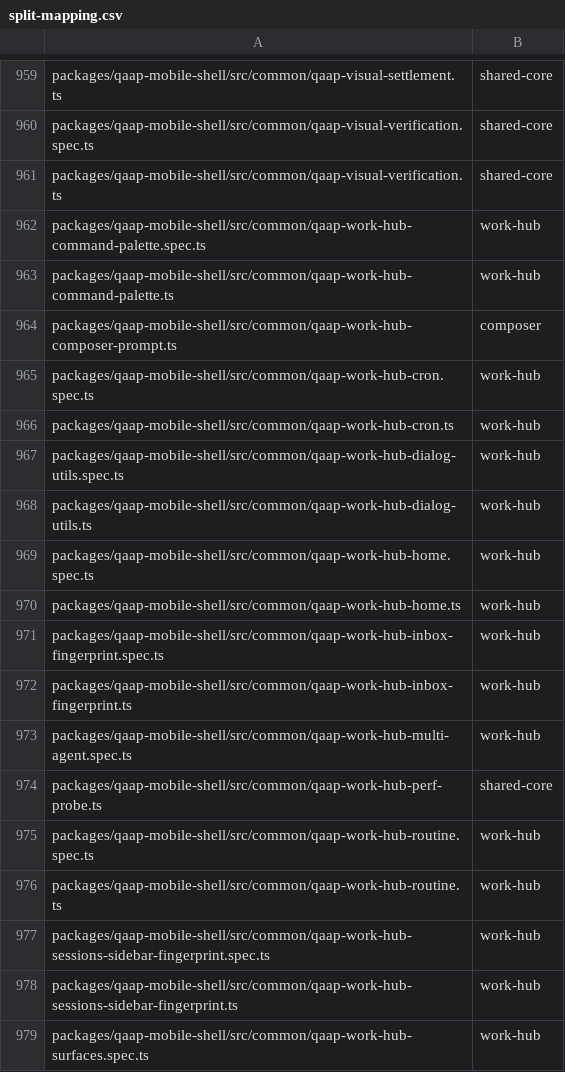
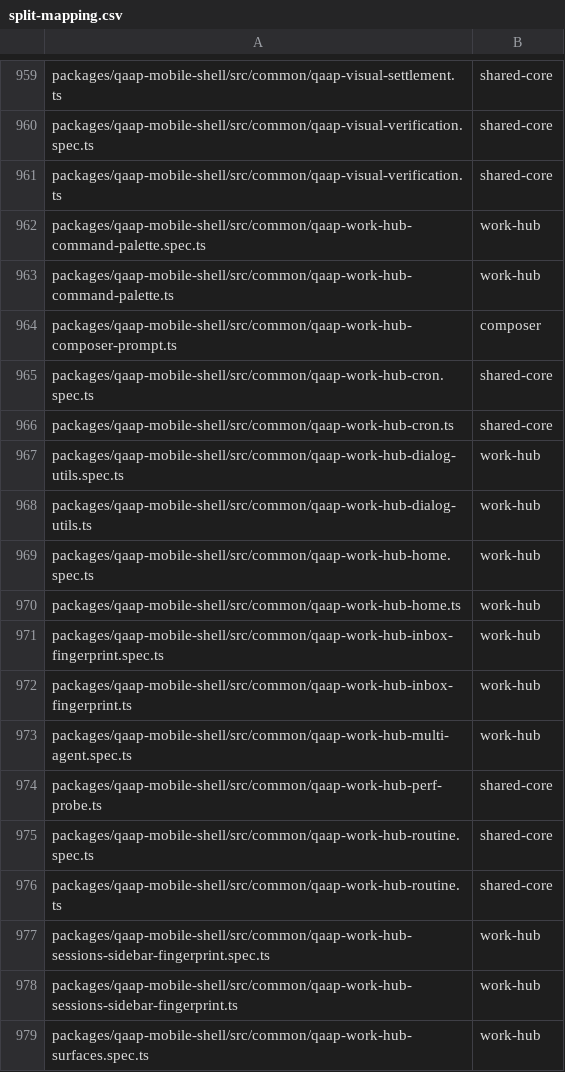
Before and after one commit to juancristobalgd1/qaap, a CSV file: scripts/qaap-refactor/split-mapping.csv, drawn as a sheet; only a part is shown, gaps mark what is left out.

```diff
--- a/scripts/qaap-refactor/split-mapping.csv
+++ b/scripts/qaap-refactor/split-mapping.csv
@@ -964,4 +964,4 @@ packages/qaap-mobile-shell/src/common/qaap-work-hub-command-palette.ts,work-hub
 packages/qaap-mobile-shell/src/common/qaap-work-hub-composer-prompt.ts,composer
-packages/qaap-mobile-shell/src/common/qaap-work-hub-cron.spec.ts,work-hub
-packages/qaap-mobile-shell/src/common/qaap-work-hub-cron.ts,work-hub
+packages/qaap-mobile-shell/src/common/qaap-work-hub-cron.spec.ts,shared-core
+packages/qaap-mobile-shell/src/common/qaap-work-hub-cron.ts,shared-core
 packages/qaap-mobile-shell/src/common/qaap-work-hub-dialog-utils.spec.ts,work-hub
@@ -974,4 +974,4 @@ packages/qaap-mobile-shell/src/common/qaap-work-hub-multi-agent.spec.ts,work-hub
 packages/qaap-mobile-shell/src/common/qaap-work-hub-perf-probe.ts,shared-core
-packages/qaap-mobile-shell/src/common/qaap-work-hub-routine.spec.ts,work-hub
-packages/qaap-mobile-shell/src/common/qaap-work-hub-routine.ts,work-hub
+packages/qaap-mobile-shell/src/common/qaap-work-hub-routine.spec.ts,shared-core
+packages/qaap-mobile-shell/src/common/qaap-work-hub-routine.ts,shared-core
 packages/qaap-mobile-shell/src/common/qaap-work-hub-sessions-sidebar-fingerprint.spec.ts,work-hub
```
Also changed, not shown: scripts/qaap-refactor/split-overrides.csv, 10 other files.
